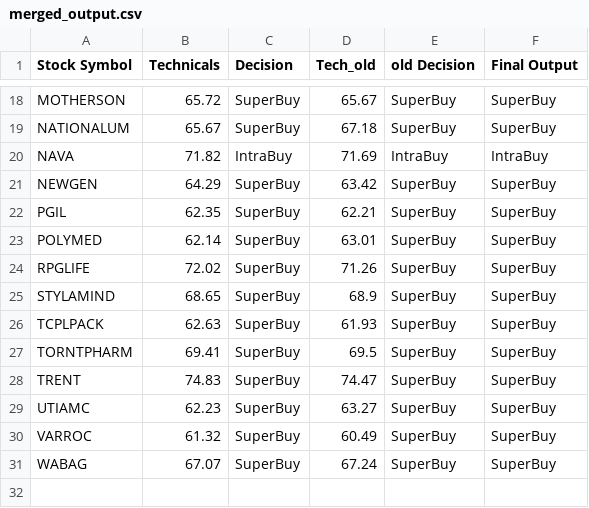
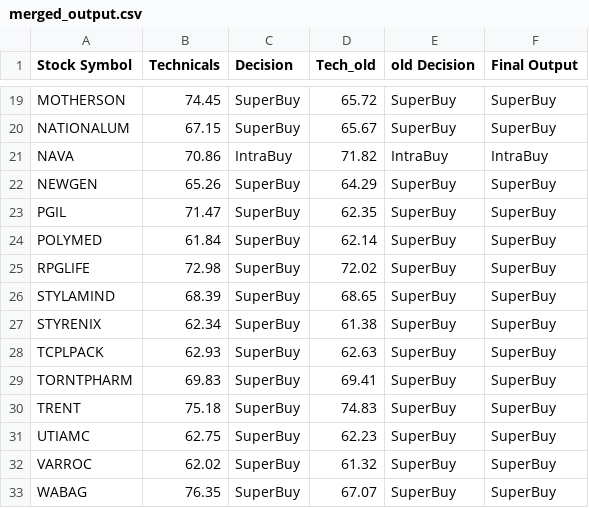
Before and after one commit to prasanthdoccash/nifty50, a CSV file: merged_output.csv, drawn as a sheet; only a part is shown, gaps mark what is left out; addresses are those after the commit; the diff covers the shown part only; the diff names each change by its address in the sheet, - before the commit and + after, or states it on an @@ line.

```diff
--- a/merged_output.csv
+++ b/merged_output.csv
-B19 (Technicals): 65.72
+B19 (Technicals): 74.45
-D19 (Tech_old): 65.67
+D19 (Tech_old): 65.72
-B20 (Technicals): 65.67
+B20 (Technicals): 67.15
-D20 (Tech_old): 67.18
+D20 (Tech_old): 65.67
-B21 (Technicals): 71.82
+B21 (Technicals): 70.86
-D21 (Tech_old): 71.69
+D21 (Tech_old): 71.82
-B22 (Technicals): 64.29
+B22 (Technicals): 65.26
-D22 (Tech_old): 63.42
+D22 (Tech_old): 64.29
-B23 (Technicals): 62.35
+B23 (Technicals): 71.47
-D23 (Tech_old): 62.21
+D23 (Tech_old): 62.35
-B24 (Technicals): 62.14
+B24 (Technicals): 61.84
-D24 (Tech_old): 63.01
+D24 (Tech_old): 62.14
-B25 (Technicals): 72.02
+B25 (Technicals): 72.98
-D25 (Tech_old): 71.26
+D25 (Tech_old): 72.02
-B26 (Technicals): 68.65
+B26 (Technicals): 68.39
-D26 (Tech_old): 68.9
+D26 (Tech_old): 68.65
+row 27: STYRENIX | 62.34 | SuperBuy | 61.38 | SuperBuy | SuperBuy
-B28 (Technicals): 62.63
+B28 (Technicals): 62.93
-D28 (Tech_old): 61.93
+D28 (Tech_old): 62.63
-B29 (Technicals): 69.41
+B29 (Technicals): 69.83
-D29 (Tech_old): 69.5
+D29 (Tech_old): 69.41
-B30 (Technicals): 74.83
+B30 (Technicals): 75.18
-D30 (Tech_old): 74.47
+D30 (Tech_old): 74.83
-B31 (Technicals): 62.23
+B31 (Technicals): 62.75
-D31 (Tech_old): 63.27
+D31 (Tech_old): 62.23
-B32 (Technicals): 61.32
+B32 (Technicals): 62.02
-D32 (Tech_old): 60.49
+D32 (Tech_old): 61.32
-B33 (Technicals): 67.07
+B33 (Technicals): 76.35
-D33 (Tech_old): 67.24
+D33 (Tech_old): 67.07
```
Also changed, not shown: 3 added rows, 2 removed rows and 28 edited cells elsewhere in this file, merged_output1.csv.
